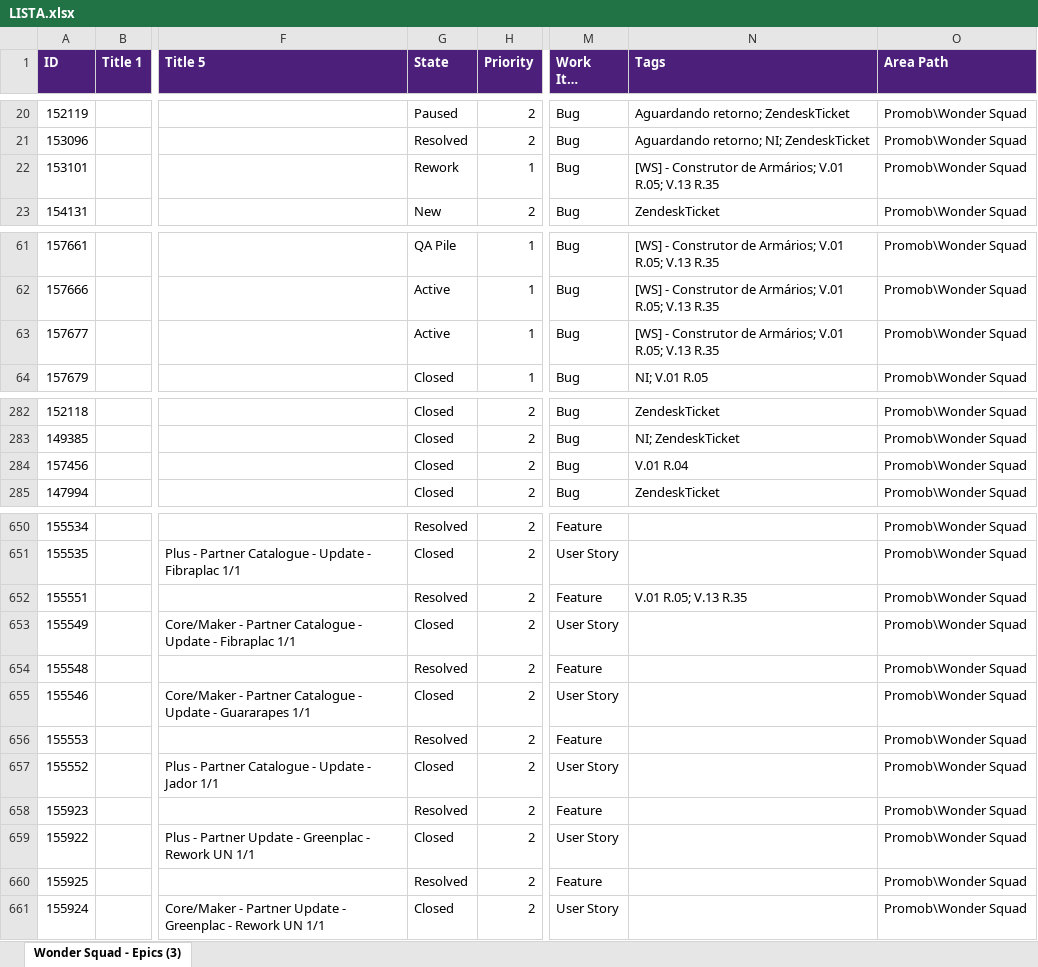
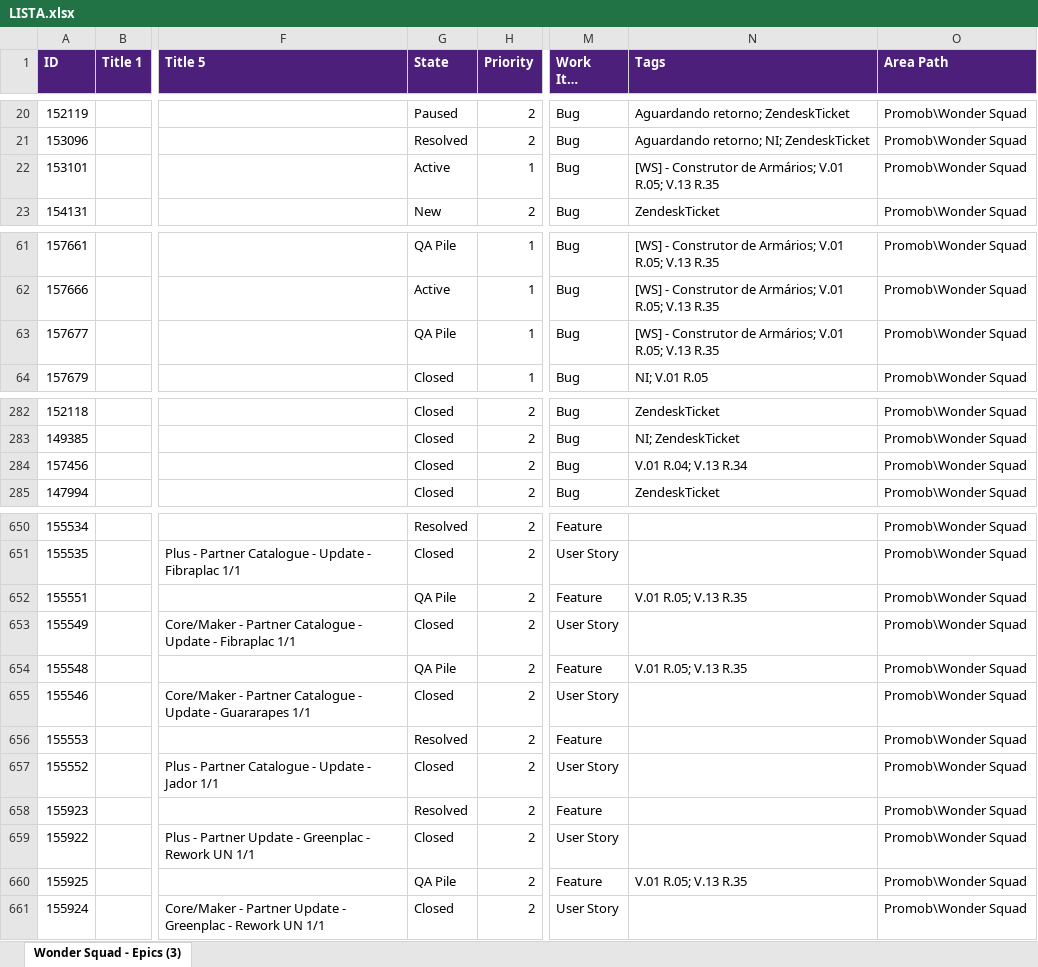
Before and after one commit to Gui08lherme/versao-conteudo, an Excel workbook: LISTA.xlsx, sheet Wonder Squad - Epics (3), drawn as a sheet; only a part is shown, gaps mark what is left out; long unchanged cells end in …; values as stored, in another font and other column widths than the file's, no borders; the diff covers the shown part only; the diff names each change by its address in the sheet, - before the commit and + after, or states it on an @@ line.

```diff
--- a/LISTA.xlsx (sheet Wonder Squad - Epics (3))
+++ b/LISTA.xlsx (sheet Wonder Squad - Epics (3))
-G22 (State): Rework
+G22 (State): Active
-G63 (State): Active
+G63 (State): QA Pile
-N284 (Tags): V.01 R.04
+N284 (Tags): V.01 R.04; V.13 R.34
-G652 (State): Resolved
+G652 (State): QA Pile
-G654 (State): Resolved
+G654 (State): QA Pile
-N654 (Tags): (empty)
+N654 (Tags): V.01 R.05; V.13 R.35
-G660 (State): Resolved
+G660 (State): QA Pile
-N660 (Tags): (empty)
+N660 (Tags): V.01 R.05; V.13 R.35
```
Also changed, not shown: 2 edited cells elsewhere in this sheet.
